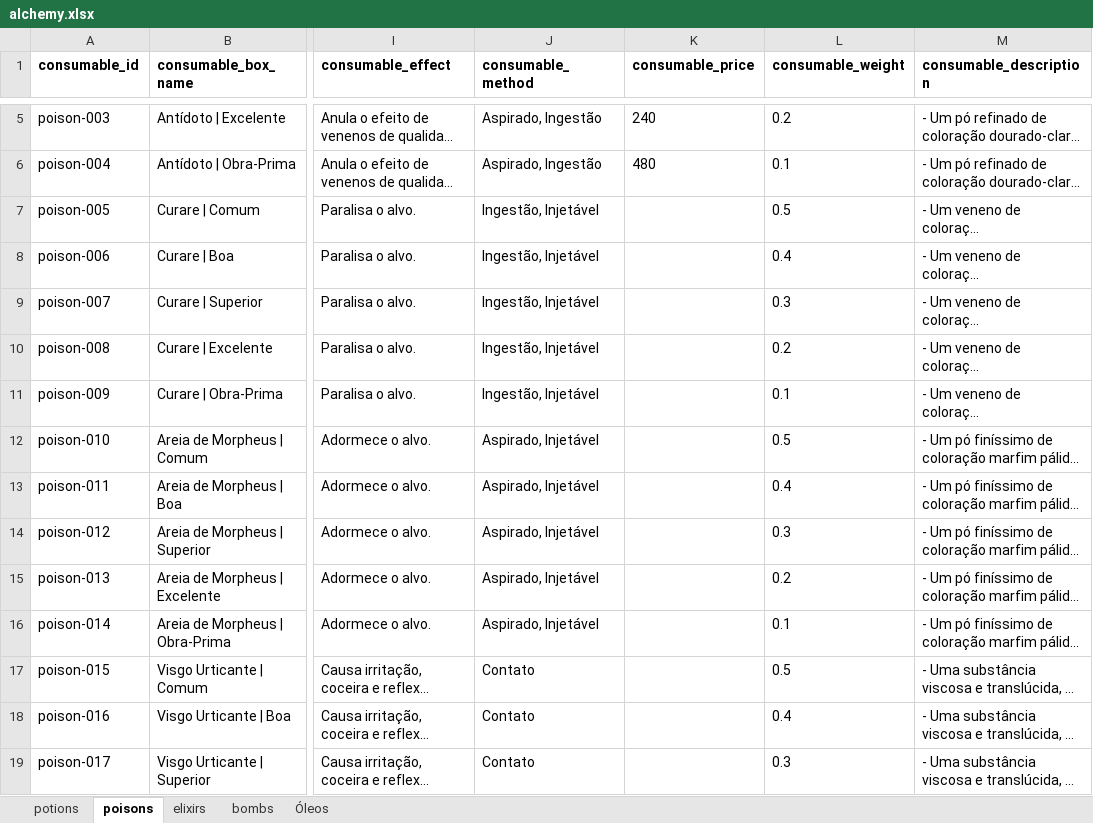
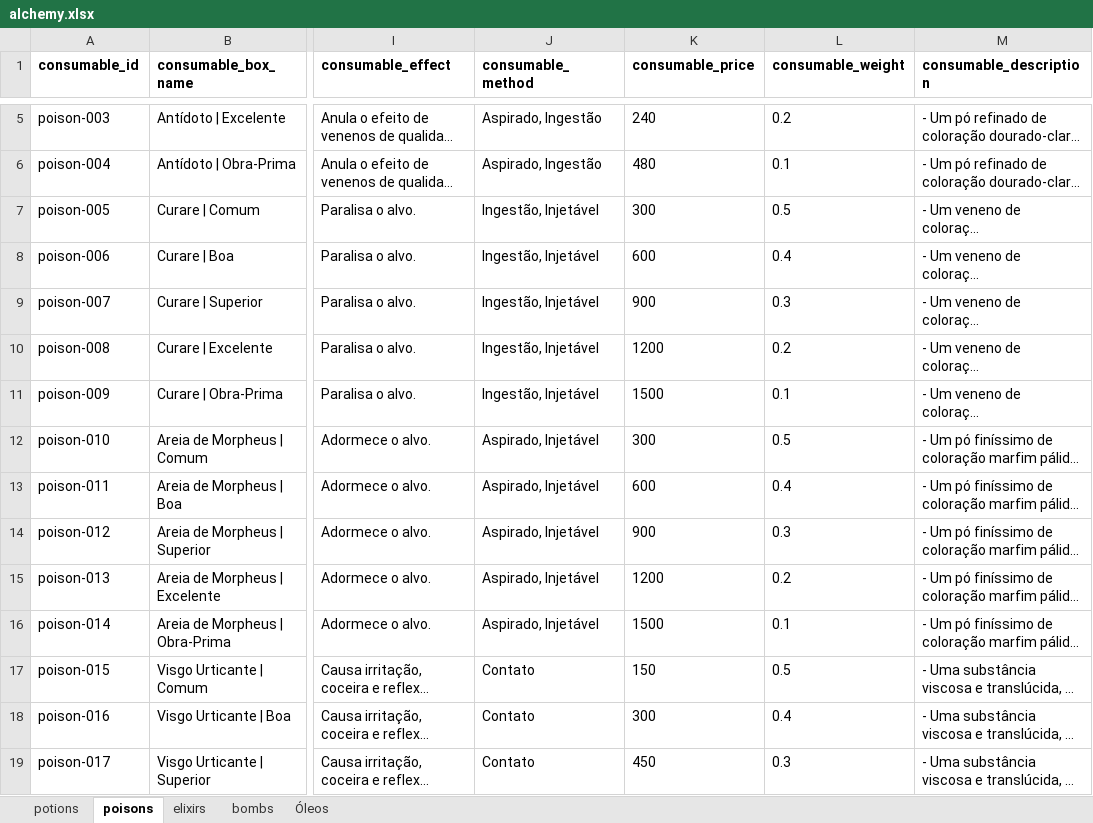
Before and after one commit to data-poet/archivumStreamlit, an Excel workbook: app/data/alchemy.xlsx, sheet poisons, drawn as a sheet; only a part is shown, gaps mark what is left out; long unchanged cells end in …; values as stored, in another font and other column widths than the file's, no borders; the diff covers the shown part only; the diff names each change by its address in the sheet, - before the commit and + after, or states it on an @@ line.

Commit message:
fix: Adicionei os custos do venenos na base de consumíveis

```diff
--- a/app/data/alchemy.xlsx (sheet poisons)
+++ b/app/data/alchemy.xlsx (sheet poisons)
-K7 (consumable_price): (empty)
+K7 (consumable_price): 300
-K8 (consumable_price): (empty)
+K8 (consumable_price): 600
-K9 (consumable_price): (empty)
+K9 (consumable_price): 900
-K10 (consumable_price): (empty)
+K10 (consumable_price): 1200
-K11 (consumable_price): (empty)
+K11 (consumable_price): 1500
-K12 (consumable_price): (empty)
+K12 (consumable_price): 300
-K13 (consumable_price): (empty)
+K13 (consumable_price): 600
-K14 (consumable_price): (empty)
+K14 (consumable_price): 900
-K15 (consumable_price): (empty)
+K15 (consumable_price): 1200
-K16 (consumable_price): (empty)
+K16 (consumable_price): 1500
-K17 (consumable_price): (empty)
+K17 (consumable_price): 150
-K18 (consumable_price): (empty)
+K18 (consumable_price): 300
-K19 (consumable_price): (empty)
+K19 (consumable_price): 450
```
Also changed, not shown: 12 edited cells elsewhere in this sheet.
